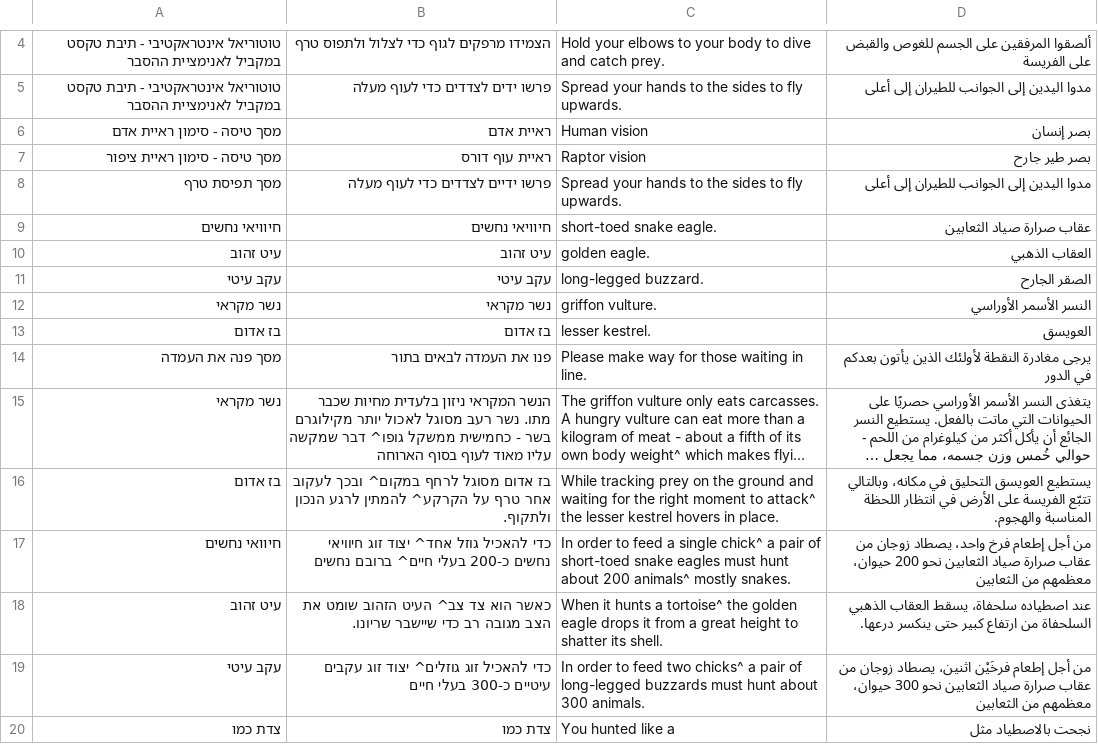
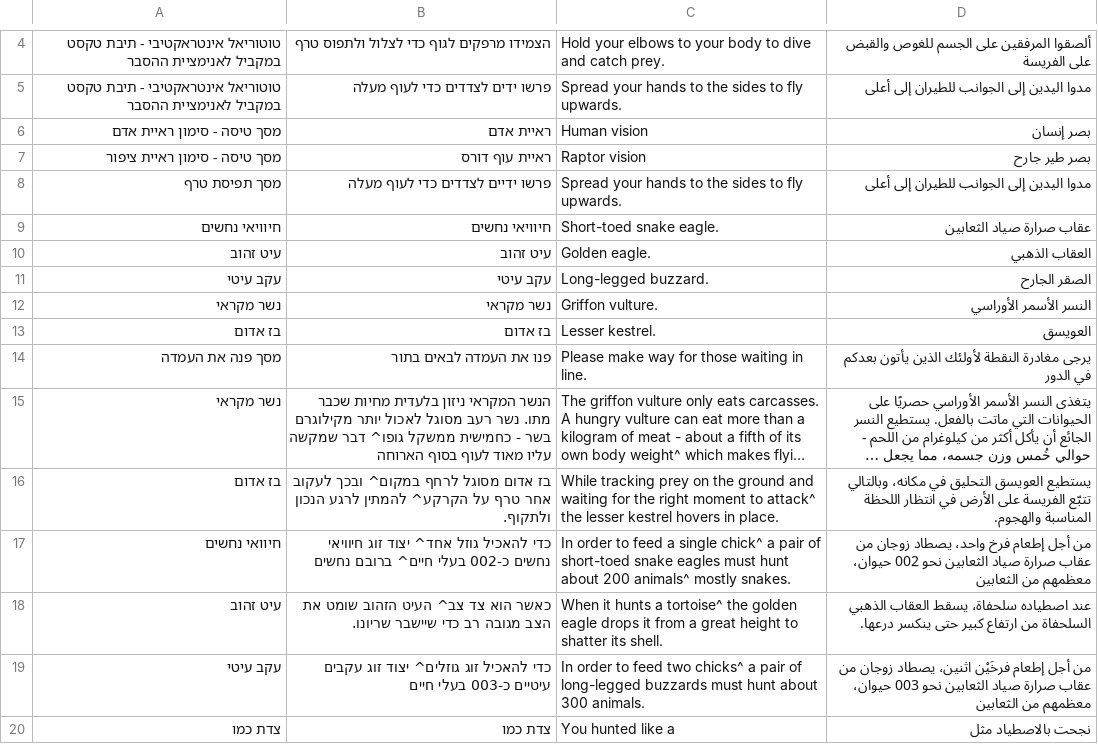
Before and after one commit to Hatuls/Midbaryom-Birds, a CSV file: Assets/Resources/Languages/LanguageCSV.csv, drawn as a sheet; only a part is shown, gaps mark what is left out; long unchanged cells end in ….

```diff
--- a/Assets/Resources/Languages/LanguageCSV.csv
+++ b/Assets/Resources/Languages/LanguageCSV.csv
@@ -8,7 +8,7 @@
 מסך תפיסת טרף,פרשו ידיים לצדדים כדי לעוף מעלה,Spread your hands to the sides to fly upwards.,مدوا اليدين إلى الجوانب للطيران إلى أعلى
- חיוויאי נחשים,חיוויאי נחשים,short-toed snake eagle., عقاب صرارة صياد الثعابين
- עיט זהוב, עיט זהוב,golden eagle., العقاب الذهبي
-עקב עיטי,עקב עיטי,long-legged buzzard., الصقر الجارح
-נשר מקראי,נשר מקראי,griffon vulture.,النسر الأسمر الأوراسي
-בז אדום,בז אדום,lesser kestrel.,العويسق
+ חיוויאי נחשים,חיוויאי נחשים,Short-toed snake eagle., عقاب صرارة صياد الثعابين
+ עיט זהוב, עיט זהוב,Golden eagle., العقاب الذهبي
+עקב עיטי,עקב עיטי,Long-legged buzzard., الصقر الجارح
+נשר מקראי,נשר מקראי,Griffon vulture.,النسر الأسمر الأوراسي
+בז אדום,בז אדום,Lesser kestrel.,العويسق
 מסך פנה את העמדה,פנו את העמדה לבאים בתור,Please make way for those waiting in line.,يرجى مغادرة النقطة لأولئك الذين يأتون بعدكم في الدور
@@ -16,5 +16,5 @@
 בז אדום,בז אדום מסוגל לרחף במקום^ ובכך לעקוב אחר טרף על הקרקע^ להמתין לרגע הנכון ולתקוף.,While tracking prey on the ground and waiting for the right moment to attack^ the lesser kestrel hovers in place.,"يستطيع العويسق التحليق في مكانه، وبالتالي تتبّع الفريسة على الأرض  في انتظار اللحظة المناسبة والهجوم."
-חיוואי נחשים ,כדי להאכיל גוזל אחד^  יצוד זוג חיוויאי נחשים כ-200 בעלי חיים^ ברובם נחשים,In order to feed a single chick^ a pair of short-toed snake eagles must hunt about 200 animals^ mostly snakes.,"من أجل إطعام فرخ واحد، يصطاد زوجان من عقاب صرارة صياد الثعابين نحو 200 حيوان، معظمهم من الثعابين"
+חיוואי נחשים ,כדי להאכיל גוזל אחד^  יצוד זוג חיוויאי נחשים כ-002 בעלי חיים^ ברובם נחשים,In order to feed a single chick^ a pair of short-toed snake eagles must hunt about 200 animals^ mostly snakes.,"من أجل إطعام فرخ واحد، يصطاد زوجان من عقاب صرارة صياد الثعابين نحو 002 حيوان، معظمهم من الثعابين"
 עיט זהוב,כאשר הוא צד צב^ העיט הזהוב שומט את הצב מגובה רב כדי שיישבר שריונו.,When it hunts a tortoise^ the golden eagle drops it from a great height to shatter its shell.,"عند اصطياده سلحفاة، يسقط العقاب الذهبي السلحفاة من ارتفاع كبير حتى ينكسر درعها."
-עקב עיטי,כדי להאכיל זוג גוזלים^ יצוד זוג עקבים עיטיים כ-300 בעלי חיים,In order to feed two chicks^ a pair of long-legged buzzards must hunt about 300 animals.,"من أجل إطعام فرخَيْن اثنين، يصطاد زوجان من عقاب صرارة صياد الثعابين نحو 300 حيوان، معظمهم من الثعابين"
+עקב עיטי,כדי להאכיל זוג גוזלים^ יצוד זוג עקבים עיטיים כ-003 בעלי חיים,In order to feed two chicks^ a pair of long-legged buzzards must hunt about 300 animals.,"من أجل إطعام فرخَيْن اثنين، يصطاد زوجان من عقاب صرارة صياد الثعابين نحو 003 حيوان، معظمهم من الثعابين"
 צדת כמו,צדת כמו ,You hunted like a,نجحت بالاصطياد مثل
```
Also changed, not shown: 10 other files.
